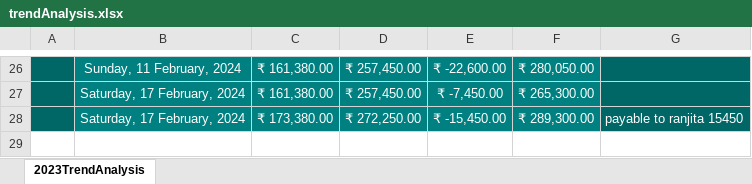
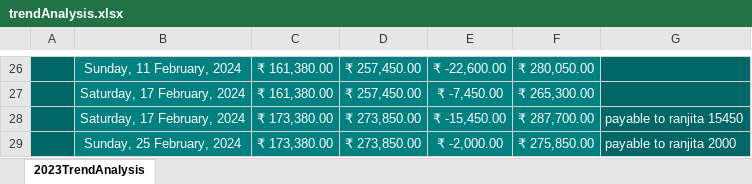
Before and after one commit to aboongm/tungfamFinance, an Excel workbook: trendAnalysis.xlsx, sheet 2023TrendAnalysis, drawn as a sheet; only a part is shown, gaps mark what is left out; values as stored, in another font and other column widths than the file's, no borders; charts and pictures not drawn; the diff names each change by its address in the sheet, - before the commit and + after, or states it on an @@ line.

```diff
--- a/trendAnalysis.xlsx (sheet 2023TrendAnalysis)
+++ b/trendAnalysis.xlsx (sheet 2023TrendAnalysis)
-D28: ₹ 272,250.00
+D28: ₹ 273,850.00
-F28: ₹ 289,300.00
+F28: ₹ 287,700.00
+row 29:  | Sunday, 25 February, 2024 | ₹ 173,380.00 | ₹ 273,850.00 | ₹ -2,000.00 | ₹ 275,850.00 | payable to ranjita 2000
```
Also changed, not shown: charts or pictures, LoanOfficer-A/2023/21Kh Manisana.xlsx, LoanOfficer-A/2023/23 Loanee-Mona -.xlsx, 19 other files.
